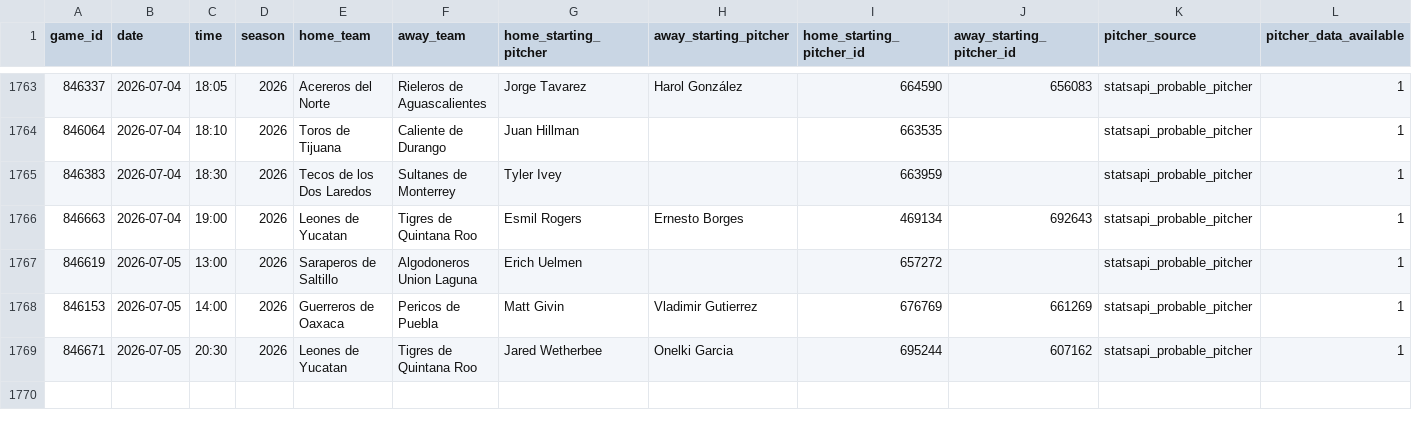
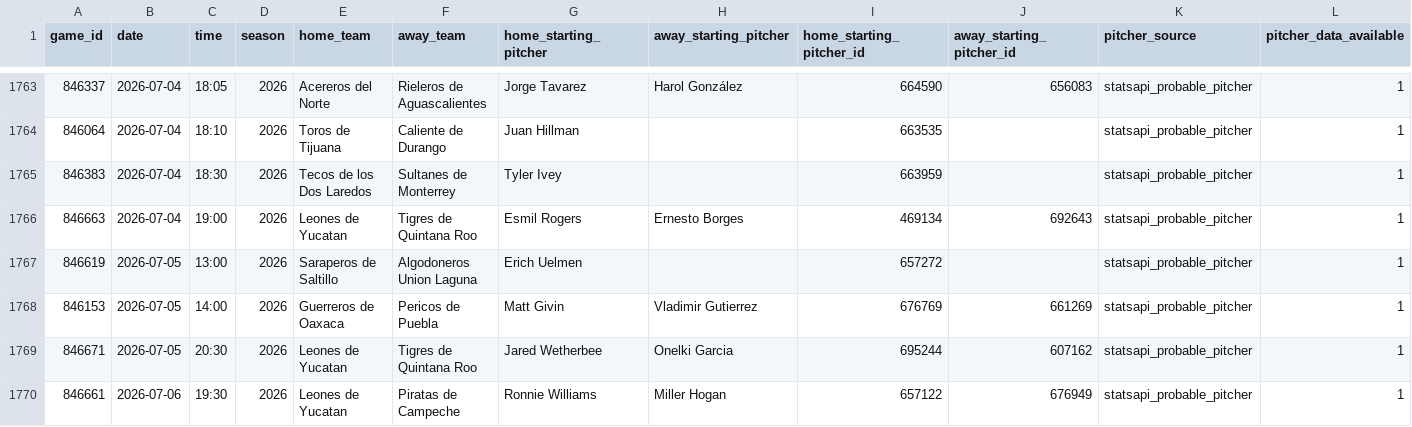
Before and after one commit to emilioandrade0/PickGOLD, a CSV file: src/data/lmb/raw/lmb_advanced_history.csv, drawn as a sheet; only a part is shown, gaps mark what is left out; rows hold the shown columns only; the diff names each change by its address in the sheet, - before the commit and + after, or states it on an @@ line.

```diff
--- a/src/data/lmb/raw/lmb_advanced_history.csv
+++ b/src/data/lmb/raw/lmb_advanced_history.csv
+row 1770: 846661 | 2026-07-06 | 19:30 | 2026 | Leones de Yucatan | Piratas de Campeche | Ronnie Williams | Miller Hogan | 657122 | 676949 | statsapi_probable_pitcher | 1
```
Also changed, not shown: src/data/kbo/raw/kbo_upcoming_schedule.csv, src/data/liga_mx/raw/liga_mx_upcoming_schedule.csv, 21 other files.
